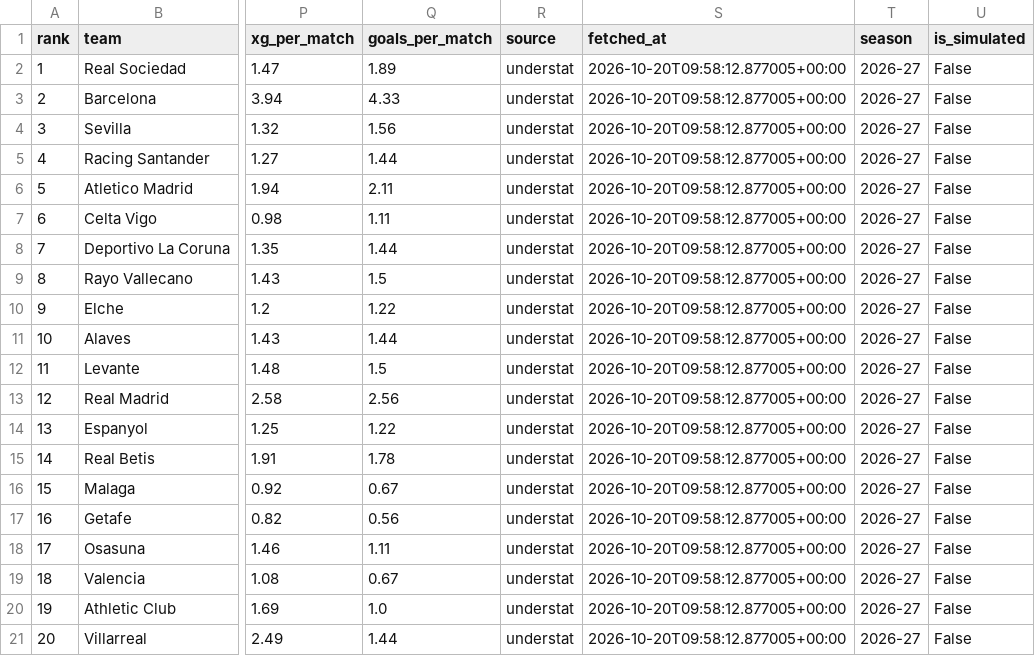
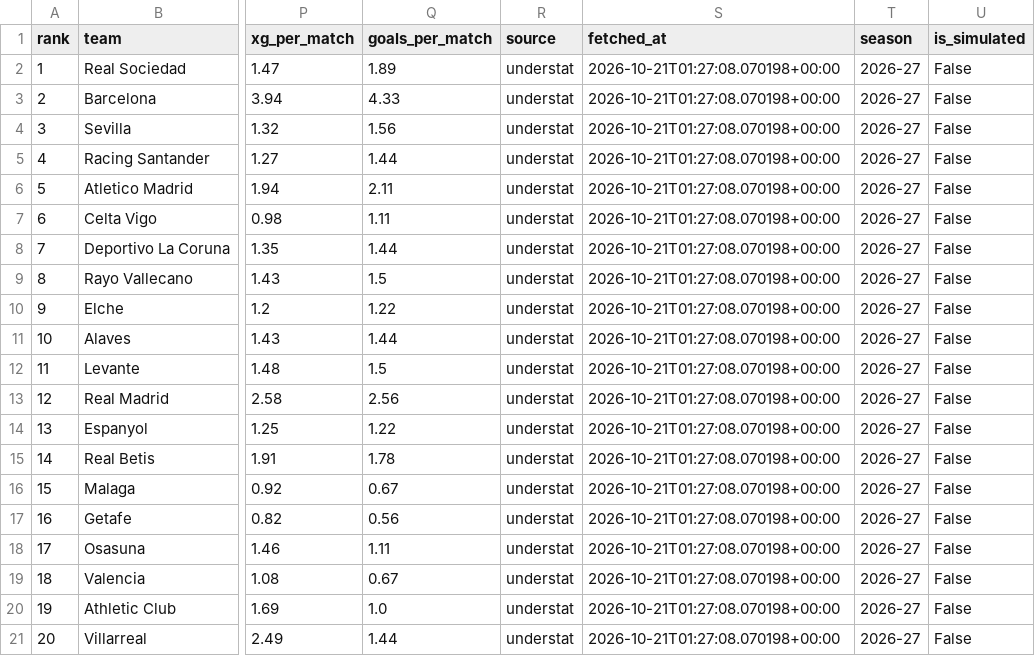
Before and after one commit to pabloperez2203-droid/FootballAnalytics, a CSV file: backend/data/real/equipos_2026-27.csv, drawn as a sheet; only a part is shown, gaps mark what is left out; the diff names each change by its address in the sheet, - before the commit and + after, or states it on an @@ line.

```diff
--- a/backend/data/real/equipos_2026-27.csv
+++ b/backend/data/real/equipos_2026-27.csv
-S2:S21 (fetched_at): 2026-10-20T09:58:12.877005+00:00
+S2:S21 (fetched_at): 2026-10-21T01:27:08.070198+00:00
```
Also changed, not shown: backend/data/real/jugadores_2026-27.csv, 17 other files.
